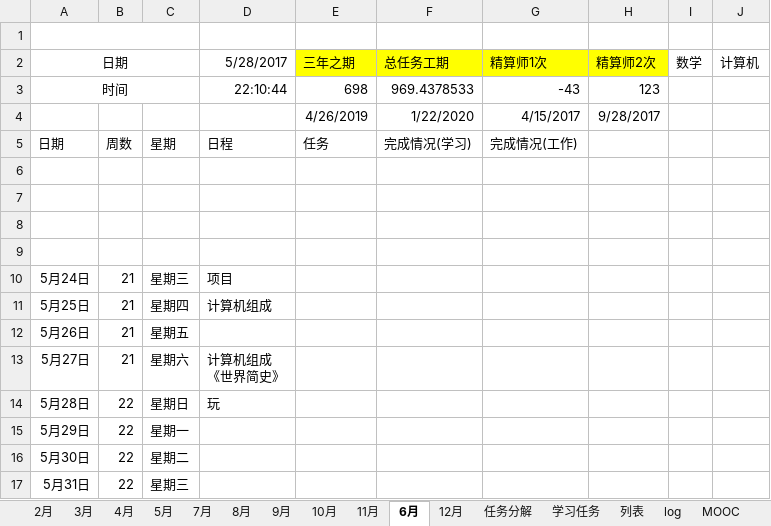
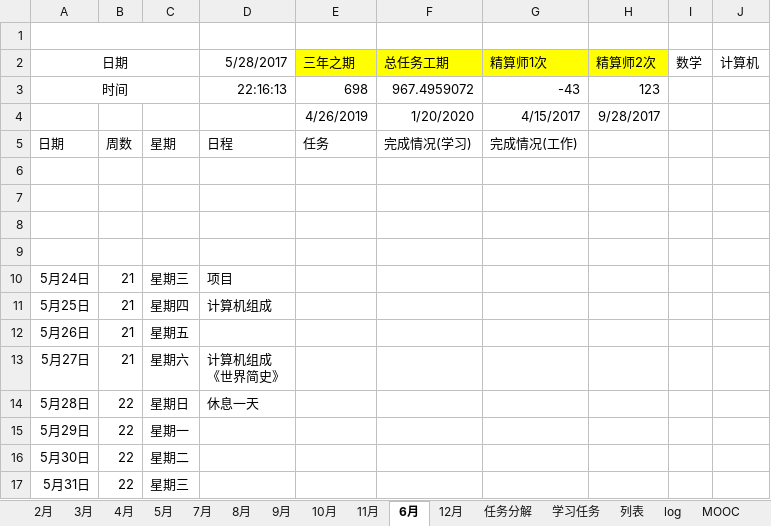
Before and after one commit to guofei9987/plans, an Excel workbook: 2017.xlsx, sheet 6月, drawn as a sheet; only a part is shown; values as stored, in another font and other column widths than the file's, no borders; conditional formats not drawn; the diff names each change by its address in the sheet, - before the commit and + after, or states it on an @@ line.

```diff
--- a/2017.xlsx (sheet 6月)
+++ b/2017.xlsx (sheet 6月)
-D3: 22:10:44
+D3: 22:16:13
-F3: 969.4378533
+F3: 967.4959072
-F4: 1/22/2020
+F4: 1/20/2020
-D14: 玩
+D14: 休息一天
```
Also changed, not shown: sheet 任务分解, sheet 2月, sheet 3月, sheet 8月, sheet 7月, sheet 9月, 7 more sheets, charts or pictures.
